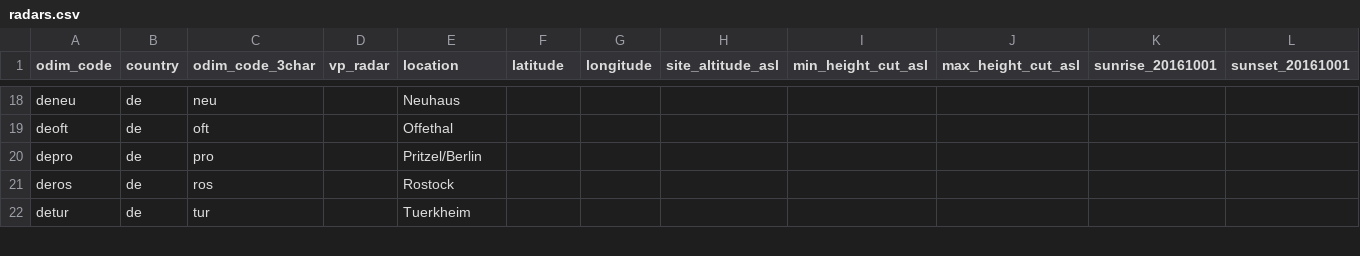
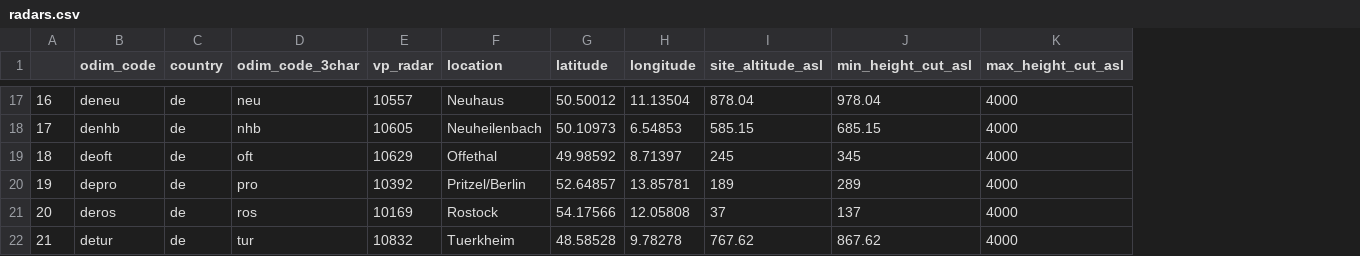
Before and after one commit to Tubbz-alt/vp-processing, a CSV file: settings/radars.csv, drawn as a sheet; only a part is shown, gaps mark what is left out; removed rows and columns are numbered as before the commit, all else as after; the diff covers the shown part only; the diff names each change by its address in the sheet, - before the commit and + after, or states it on an @@ line.

Commit message:
Updated with german radars

```diff
--- a/settings/radars.csv
+++ b/settings/radars.csv
+column A, row 17: 16; rows 19-22: 18 | 19 | 20 | 21
-column K (sunrise_20161001), empty
-column L (sunset_20161001), empty
-E17 (vp_radar): (empty)
+E17 (vp_radar): 10557
-G17 (latitude): (empty)
+G17 (latitude): 50.50012
-H17 (longitude): (empty)
+H17 (longitude): 11.13504
-I17 (site_altitude_asl): (empty)
+I17 (site_altitude_asl): 878.04
-J17 (min_height_cut_asl): (empty)
+J17 (min_height_cut_asl): 978.04
-K17 (max_height_cut_asl): (empty)
+K17 (max_height_cut_asl): 4000
+row 18: 17 | denhb | de | nhb | 10605 | Neuheilenbach | 50.10973 | 6.54853 | 585.15 | 685.15 | 4000
-E19 (vp_radar): (empty)
+E19 (vp_radar): 10629
-G19 (latitude): (empty)
+G19 (latitude): 49.98592
-H19 (longitude): (empty)
+H19 (longitude): 8.71397
-I19 (site_altitude_asl): (empty)
+I19 (site_altitude_asl): 245
-J19 (min_height_cut_asl): (empty)
+J19 (min_height_cut_asl): 345
-K19:K22 (max_height_cut_asl): (empty)
+K19:K22 (max_height_cut_asl): 4000
-E20 (vp_radar): (empty)
+E20 (vp_radar): 10392
-G20 (latitude): (empty)
+G20 (latitude): 52.64857
-H20 (longitude): (empty)
+H20 (longitude): 13.85781
-I20 (site_altitude_asl): (empty)
+I20 (site_altitude_asl): 189
-J20 (min_height_cut_asl): (empty)
+J20 (min_height_cut_asl): 289
-E21 (vp_radar): (empty)
+E21 (vp_radar): 10169
-G21 (latitude): (empty)
+G21 (latitude): 54.17566
-H21 (longitude): (empty)
+H21 (longitude): 12.05808
-I21 (site_altitude_asl): (empty)
+I21 (site_altitude_asl): 37
-J21 (min_height_cut_asl): (empty)
+J21 (min_height_cut_asl): 137
-E22 (vp_radar): (empty)
+E22 (vp_radar): 10832
-G22 (latitude): (empty)
+G22 (latitude): 48.58528
-H22 (longitude): (empty)
+H22 (longitude): 9.78278
-I22 (site_altitude_asl): (empty)
+I22 (site_altitude_asl): 767.62
-J22 (min_height_cut_asl): (empty)
+J22 (min_height_cut_asl): 867.62
```
Also changed, not shown: 1 removed row and 102 edited cells elsewhere in this file.
